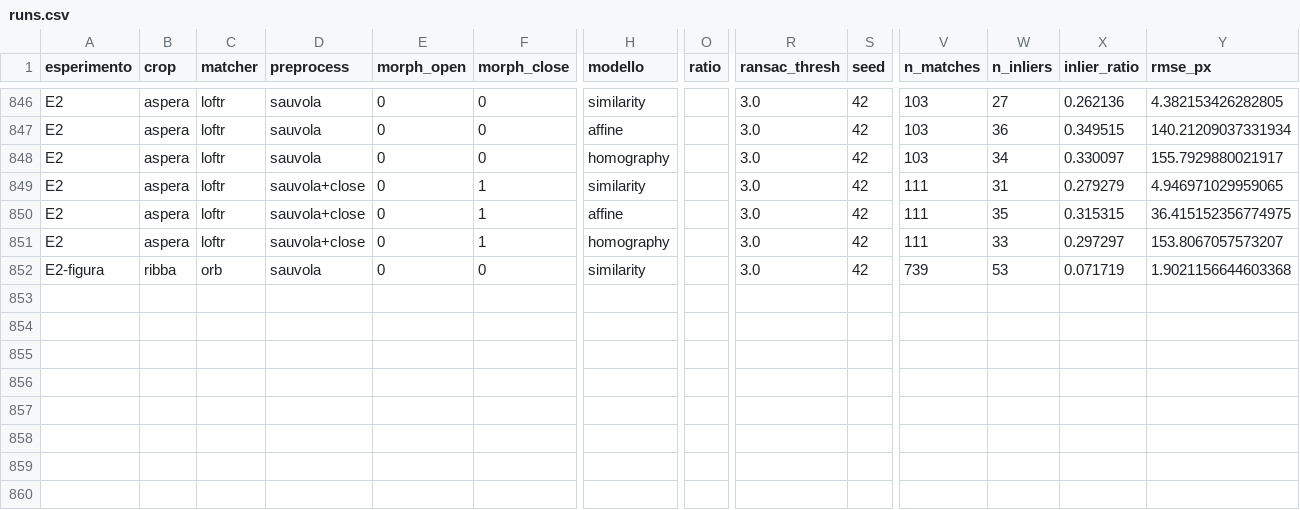
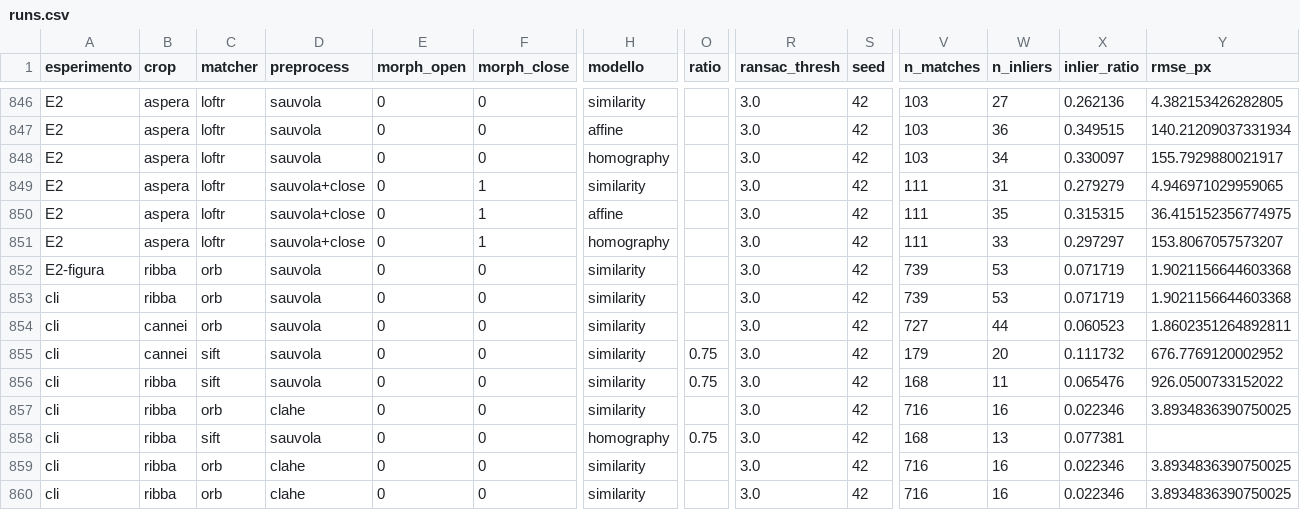
Before and after one commit to santoromarco74/project_cv, a CSV file: results/runs.csv, drawn as a sheet; only a part is shown, gaps mark what is left out; rows hold the shown columns only; the diff names each change by its address in the sheet, - before the commit and + after, or states it on an @@ line.

```diff
--- a/results/runs.csv
+++ b/results/runs.csv
+row 853: cli | ribba | orb | sauvola | 0 | 0 | similarity |  | 3.0 | 42 | 739 | 53 | 0.071719 | 1.9021156644603368
+row 854: cli | cannei | orb | sauvola | 0 | 0 | similarity |  | 3.0 | 42 | 727 | 44 | 0.060523 | 1.8602351264892811
+row 855: cli | cannei | sift | sauvola | 0 | 0 | similarity | 0.75 | 3.0 | 42 | 179 | 20 | 0.111732 | 676.7769120002952
+row 856: cli | ribba | sift | sauvola | 0 | 0 | similarity | 0.75 | 3.0 | 42 | 168 | 11 | 0.065476 | 926.0500733152022
+row 857: cli | ribba | orb | clahe | 0 | 0 | similarity |  | 3.0 | 42 | 716 | 16 | 0.022346 | 3.8934836390750025
+row 858: cli | ribba | sift | sauvola | 0 | 0 | homography | 0.75 | 3.0 | 42 | 168 | 13 | 0.077381
+row 859: cli | ribba | orb | clahe | 0 | 0 | similarity |  | 3.0 | 42 | 716 | 16 | 0.022346 | 3.8934836390750025
+row 860: cli | ribba | orb | clahe | 0 | 0 | similarity |  | 3.0 | 42 | 716 | 16 | 0.022346 | 3.8934836390750025
```
Also changed, not shown: 2 other files.
